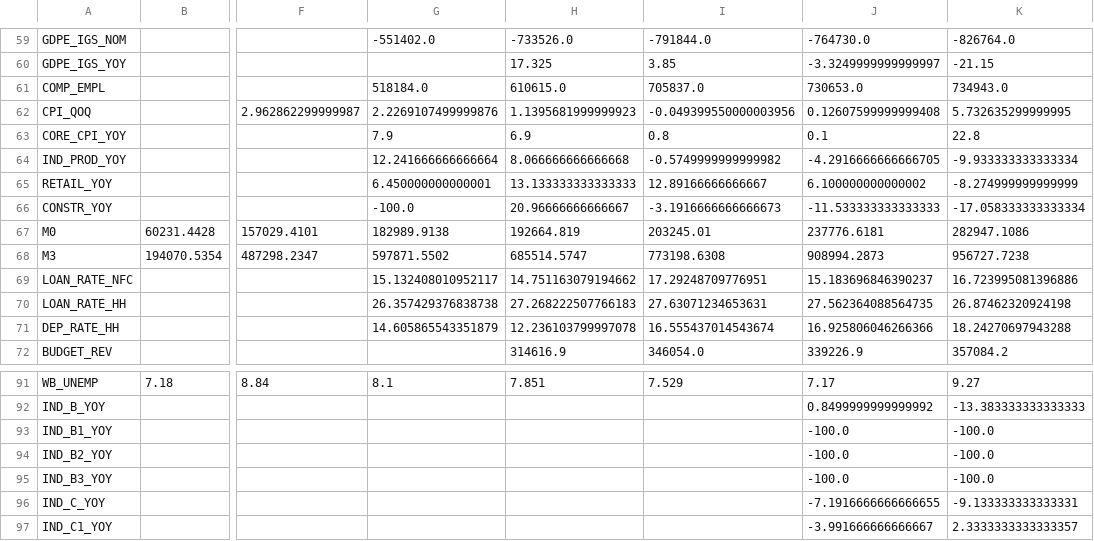
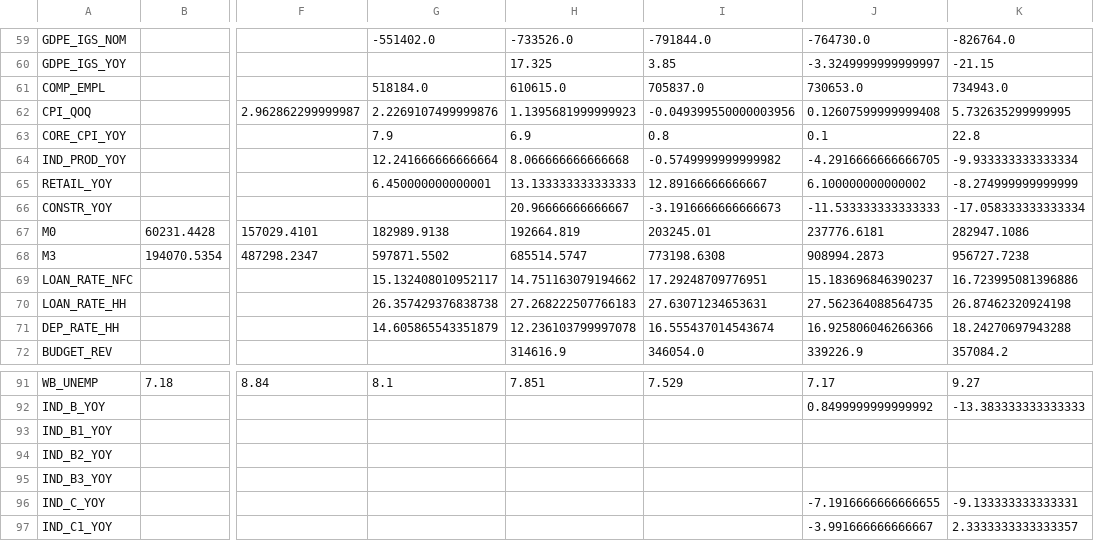
Before and after one commit to andyshev79/macromodel-ukraine, a CSV file: data/history/long/annual_y.csv, drawn as a sheet; only a part is shown, gaps mark what is left out; the diff names each change by its address in the sheet, - before the commit and + after, or states it on an @@ line.

```diff
--- a/data/history/long/annual_y.csv
+++ b/data/history/long/annual_y.csv
-G66: -100.0
+G66: (empty)
-J93:J95: -100.0
+J93:J95: (empty)
-K93:K95: -100.0
+K93:K95: (empty)
```
Also changed, not shown: data/history/long/catalog_q.csv, data/history/long/catalog_y.csv, 4 other files.
